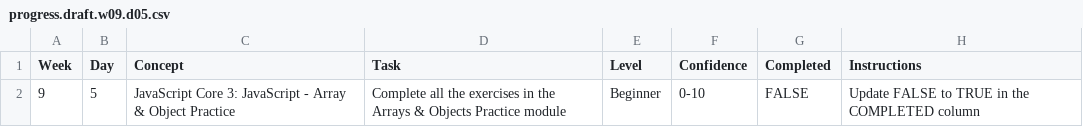
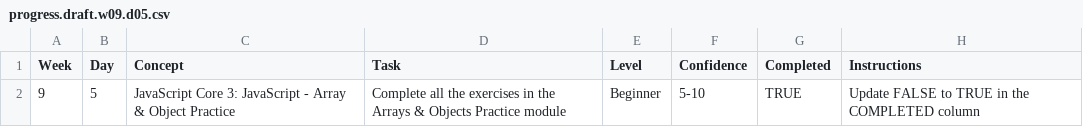
Before and after one commit to FatmaHusni/WDX-180, a CSV file: user/week09/progress/progress.draft.w09.d05.csv, drawn as a sheet.

Commit message:
Update completion status to TRUE for week 9, day 5

```diff
--- a/user/week09/progress/progress.draft.w09.d05.csv
+++ b/user/week09/progress/progress.draft.w09.d05.csv
@@ -1,2 +1,2 @@
 Week,Day,Concept,Task,Level,Confidence,Completed,Instructions
-9,5,JavaScript Core 3: JavaScript - Array & Object Practice,Complete all the exercises in the Arrays & Objects Practice module,Beginner,0-10,FALSE,Update FALSE to TRUE in the COMPLETED column
+9,5,JavaScript Core 3: JavaScript - Array & Object Practice,Complete all the exercises in the Arrays & Objects Practice module,Beginner,5-10,TRUE,Update FALSE to TRUE in the COMPLETED column
```
